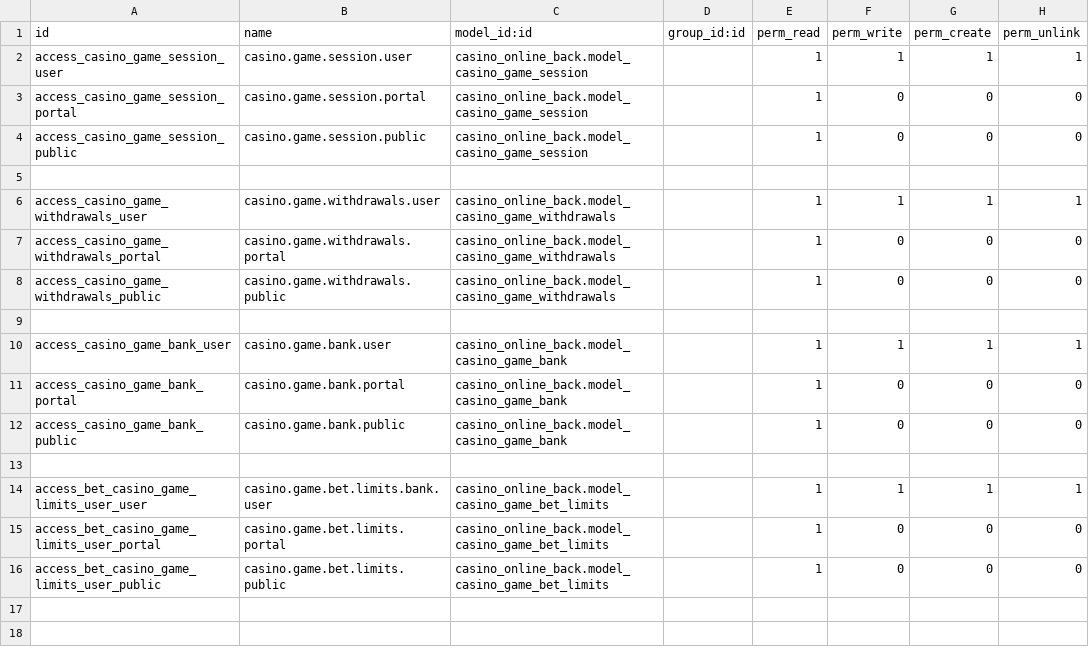
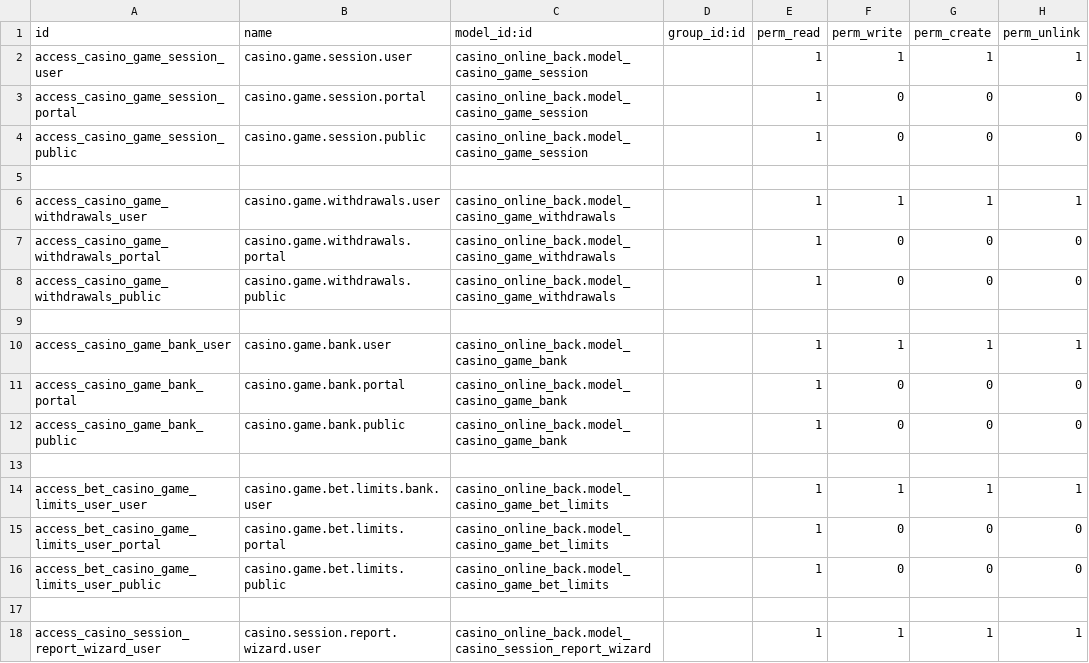
Before and after one commit to devman-dev/devman-addons, a CSV file: casino_online_back/security/ir.model.access.csv, drawn as a sheet; the diff names each change by its address in the sheet, - before the commit and + after, or states it on an @@ line.

Commit message:
reportes de session por cantidad, agentes, rondas

```diff
--- a/casino_online_back/security/ir.model.access.csv
+++ b/casino_online_back/security/ir.model.access.csv
+row 17: (empty)
+row 18: access_casino_session_report_wizard_user | casino.session.report.wizard.user | casino_online_back.model_casino_session_report_wizard |  | 1 | 1 | 1 | 1
```
Also changed, not shown: 7 other files.
